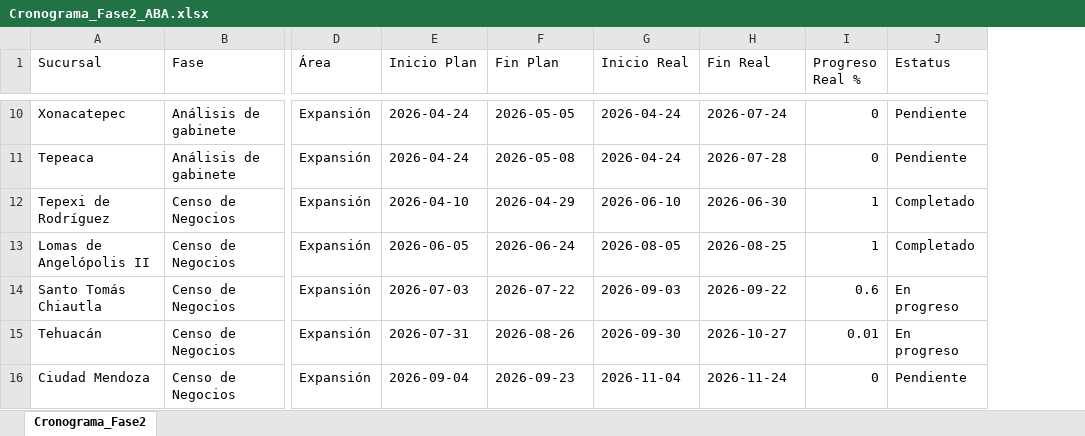
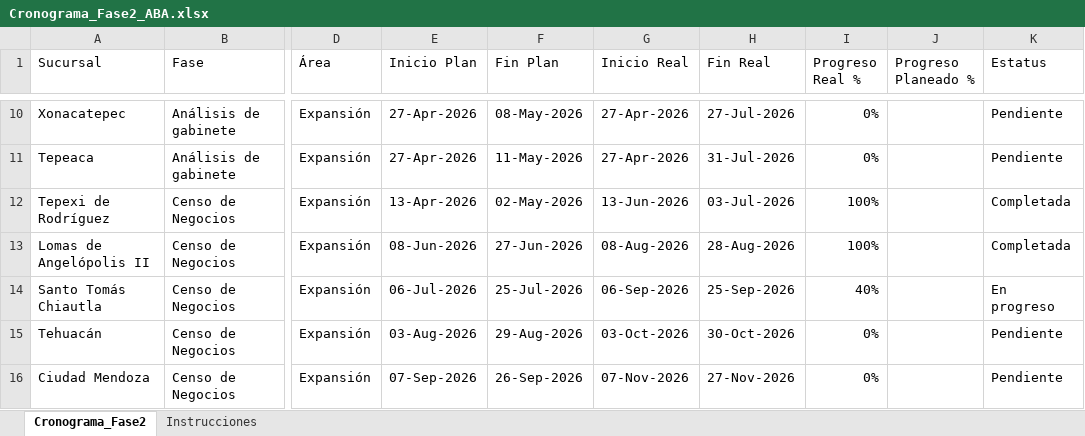
Before and after one commit to Reynagaproyectos/cronograma, an Excel workbook: Cronograma_Fase2_ABA.xlsx, sheet Cronograma_Fase2, drawn as a sheet; only a part is shown, gaps mark what is left out; values as stored, in another font and other column widths than the file's, no cell formats; addresses are those after the commit; the diff covers the shown part only; the diff names each change by its address in the sheet, - before the commit and + after, or states it on an @@ line.

```diff
--- a/Cronograma_Fase2_ABA.xlsx (sheet Cronograma_Fase2)
+++ b/Cronograma_Fase2_ABA.xlsx (sheet Cronograma_Fase2)
+sheet tab: Instrucciones
+column J (Progreso Planeado %), empty
-E10:E11 (Inicio Plan): 2026-04-24
+E10:E11 (Inicio Plan): 27-Apr-2026
-F10 (Fin Plan): 2026-05-05
+F10 (Fin Plan): 08-May-2026
-G10:G11 (Inicio Real): 2026-04-24
+G10:G11 (Inicio Real): 27-Apr-2026
-H10 (Fin Real): 2026-07-24
+H10 (Fin Real): 27-Jul-2026
-I10:I11 (Progreso Real %): 0
+I10:I11 (Progreso Real %): 0%
-F11 (Fin Plan): 2026-05-08
+F11 (Fin Plan): 11-May-2026
-H11 (Fin Real): 2026-07-28
+H11 (Fin Real): 31-Jul-2026
-E12 (Inicio Plan): 2026-04-10
+E12 (Inicio Plan): 13-Apr-2026
-F12 (Fin Plan): 2026-04-29
+F12 (Fin Plan): 02-May-2026
-G12 (Inicio Real): 2026-06-10
+G12 (Inicio Real): 13-Jun-2026
-H12 (Fin Real): 2026-06-30
+H12 (Fin Real): 03-Jul-2026
-I12:I13 (Progreso Real %): 1
+I12:I13 (Progreso Real %): 100%
-K12:K13 (Estatus): Completado
+K12:K13 (Estatus): Completada
-E13 (Inicio Plan): 2026-06-05
+E13 (Inicio Plan): 08-Jun-2026
-F13 (Fin Plan): 2026-06-24
+F13 (Fin Plan): 27-Jun-2026
-G13 (Inicio Real): 2026-08-05
+G13 (Inicio Real): 08-Aug-2026
-H13 (Fin Real): 2026-08-25
+H13 (Fin Real): 28-Aug-2026
-E14 (Inicio Plan): 2026-07-03
+E14 (Inicio Plan): 06-Jul-2026
-F14 (Fin Plan): 2026-07-22
+F14 (Fin Plan): 25-Jul-2026
-G14 (Inicio Real): 2026-09-03
+G14 (Inicio Real): 06-Sep-2026
-H14 (Fin Real): 2026-09-22
+H14 (Fin Real): 25-Sep-2026
-I14 (Progreso Real %): 0.6
+I14 (Progreso Real %): 40%
-E15 (Inicio Plan): 2026-07-31
+E15 (Inicio Plan): 03-Aug-2026
-F15 (Fin Plan): 2026-08-26
+F15 (Fin Plan): 29-Aug-2026
-G15 (Inicio Real): 2026-09-30
+G15 (Inicio Real): 03-Oct-2026
-H15 (Fin Real): 2026-10-27
+H15 (Fin Real): 30-Oct-2026
-I15 (Progreso Real %): 0.01
+I15 (Progreso Real %): 0%
-K15 (Estatus): En progreso
+K15 (Estatus): Pendiente
-E16 (Inicio Plan): 2026-09-04
+E16 (Inicio Plan): 07-Sep-2026
-F16 (Fin Plan): 2026-09-23
+F16 (Fin Plan): 26-Sep-2026
-G16 (Inicio Real): 2026-11-04
+G16 (Inicio Real): 07-Nov-2026
-H16 (Fin Real): 2026-11-24
+H16 (Fin Real): 27-Nov-2026
-I16 (Progreso Real %): 0
+I16 (Progreso Real %): 0%
```
Also changed, not shown: 370 edited cells elsewhere in this sheet, cell formats.
